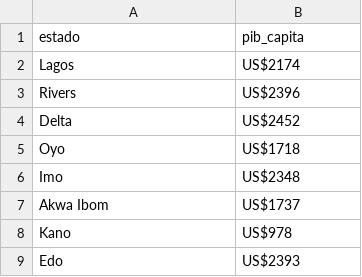
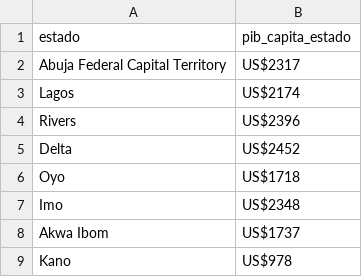
Before and after one commit to Ciarzi/DP3_GP1, a CSV file: datasets/own_data/nigeria_pib_capita.csv, drawn as a sheet; only a part is shown; the shorter side is filled out with more unchanged rows.

```diff
--- a/datasets/own_data/nigeria_pib_capita.csv
+++ b/datasets/own_data/nigeria_pib_capita.csv
@@ -1,2 +1,3 @@
-estado,pib_capita
+estado,pib_capita_estado
+Abuja Federal Capital Territory,US$2317
 Lagos,US$2174
```
Also changed, not shown: 2 other files.
